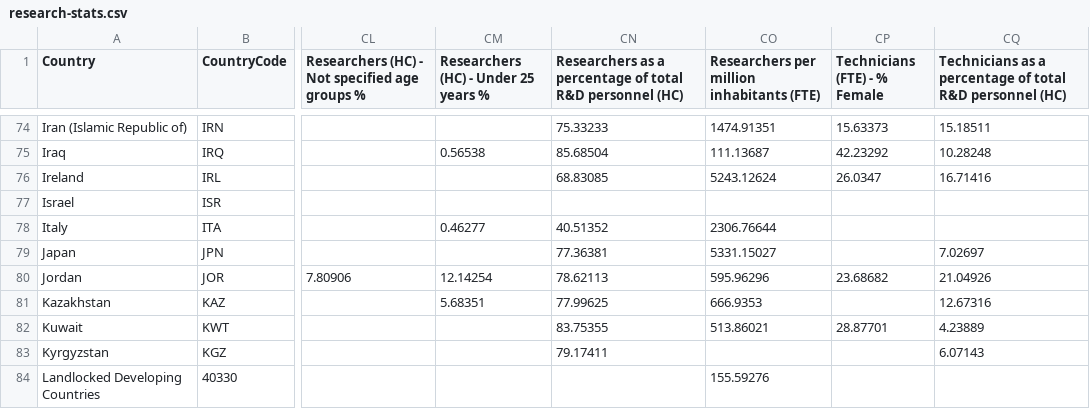
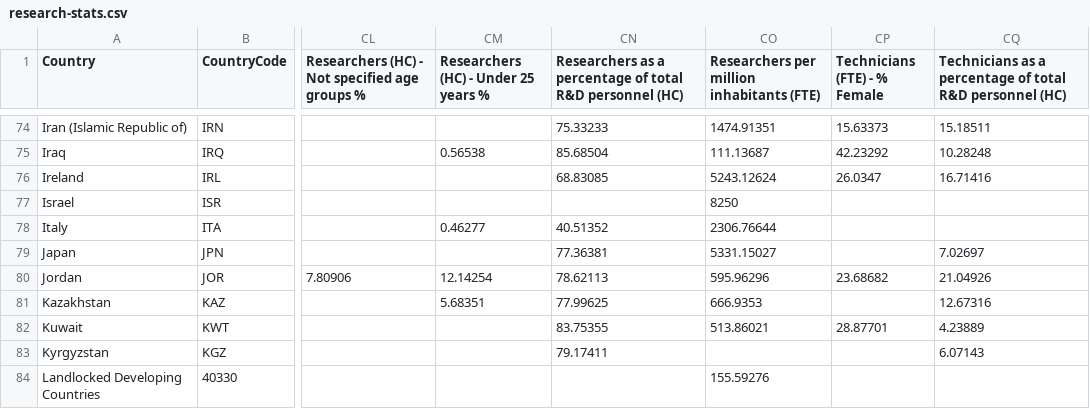
Before and after one commit to joel-brand/FIT3179-F, a CSV file: data/research-stats.csv, drawn as a sheet; only a part is shown, gaps mark what is left out; the diff names each change by its address in the sheet, - before the commit and + after, or states it on an @@ line.

Commit message:
update Israel latest researchers per million

```diff
--- a/data/research-stats.csv
+++ b/data/research-stats.csv
-CO77: (empty)
+CO77: 8250
```
